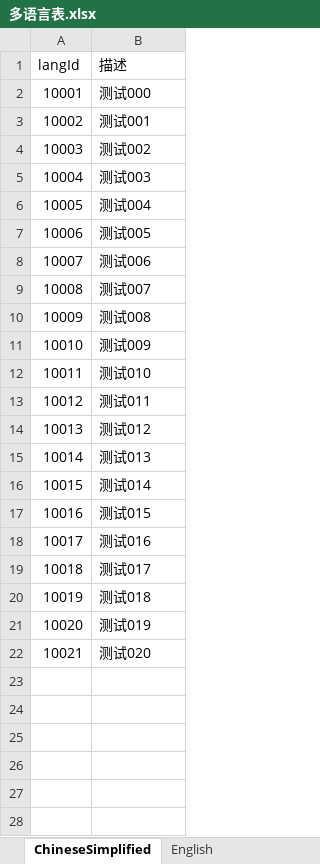
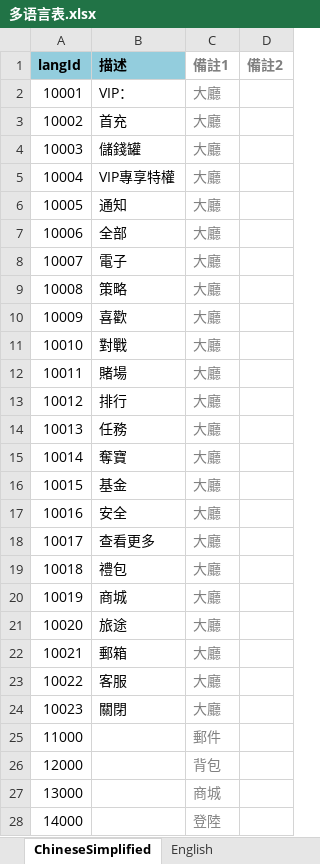
Before and after one commit to yanhailong/jjj, an Excel workbook: client/excel/LangExcel/多语言表.xlsx, sheet ChineseSimplified, drawn as a sheet; only a part is shown; values as stored, in another font and other column widths than the file's, no borders; the diff covers the shown part only; the diff names each change by its address in the sheet, - before the commit and + after, or states it on an @@ line.

```diff
--- a/client/excel/LangExcel/多语言表.xlsx (sheet ChineseSimplified)
+++ b/client/excel/LangExcel/多语言表.xlsx (sheet ChineseSimplified)
+column C (備註1), rows 2-22: all 大廳
+column D (備註2), empty
@@ A1:B1 fill: none → #93CDDD, bold: off → on @@
-B2 (描述): 测试000
+B2 (描述): VIP：
-B3 (描述): 测试001
+B3 (描述): 首充
-B4 (描述): 测试002
+B4 (描述): 儲錢罐
-B5 (描述): 测试003
+B5 (描述): VIP專享特權
-B6 (描述): 测试004
+B6 (描述): 通知
-B7 (描述): 测试005
+B7 (描述): 全部
-B8 (描述): 测试006
+B8 (描述): 電子
-B9 (描述): 测试007
+B9 (描述): 策略
-B10 (描述): 测试008
+B10 (描述): 喜歡
-B11 (描述): 测试009
+B11 (描述): 對戰
-B12 (描述): 测试010
+B12 (描述): 賭場
-B13 (描述): 测试011
+B13 (描述): 排行
-B14 (描述): 测试012
+B14 (描述): 任務
-B15 (描述): 测试013
+B15 (描述): 奪寶
-B16 (描述): 测试014
+B16 (描述): 基金
-B17 (描述): 测试015
+B17 (描述): 安全
-B18 (描述): 测试016
+B18 (描述): 查看更多
-B19 (描述): 测试017
+B19 (描述): 禮包
-B20 (描述): 测试018
+B20 (描述): 商城
-B21 (描述): 测试019
+B21 (描述): 旅途
-B22 (描述): 测试020
+B22 (描述): 郵箱
+row 23: 10022 | 客服 | 大廳
+row 24: 10023 | 關閉 | 大廳
+row 25: 11000 |  | 郵件
+row 26: 12000 |  | 背包
+row 27: 13000 |  | 商城
+row 28: 14000 |  | 登陸
```
Also changed, not shown: 25 added rows elsewhere in this sheet, sheet English, 11 other files.
